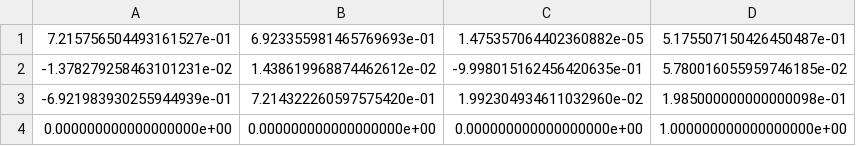
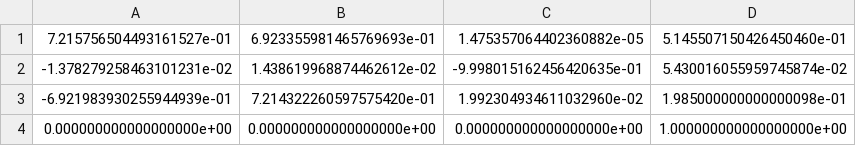
Before and after one commit to comet-lab/Laser-Stylus-MQP, a CSV file: surgical_system/py_src/robot/home_pose.csv, drawn as a sheet.

```diff
--- a/surgical_system/py_src/robot/home_pose.csv
+++ b/surgical_system/py_src/robot/home_pose.csv
@@ -1,3 +1,3 @@
-7.215756504493161527e-01,6.923355981465769693e-01,1.475357064402360882e-05,5.175507150426450487e-01
--1.378279258463101231e-02,1.438619968874462612e-02,-9.998015162456420635e-01,5.780016055959746185e-02
+7.215756504493161527e-01,6.923355981465769693e-01,1.475357064402360882e-05,5.145507150426450460e-01
+-1.378279258463101231e-02,1.438619968874462612e-02,-9.998015162456420635e-01,5.430016055959745874e-02
 -6.921983930255944939e-01,7.214322260597575420e-01,1.992304934611032960e-02,1.985000000000000098e-01
```
Also changed, not shown: 23 other files.
